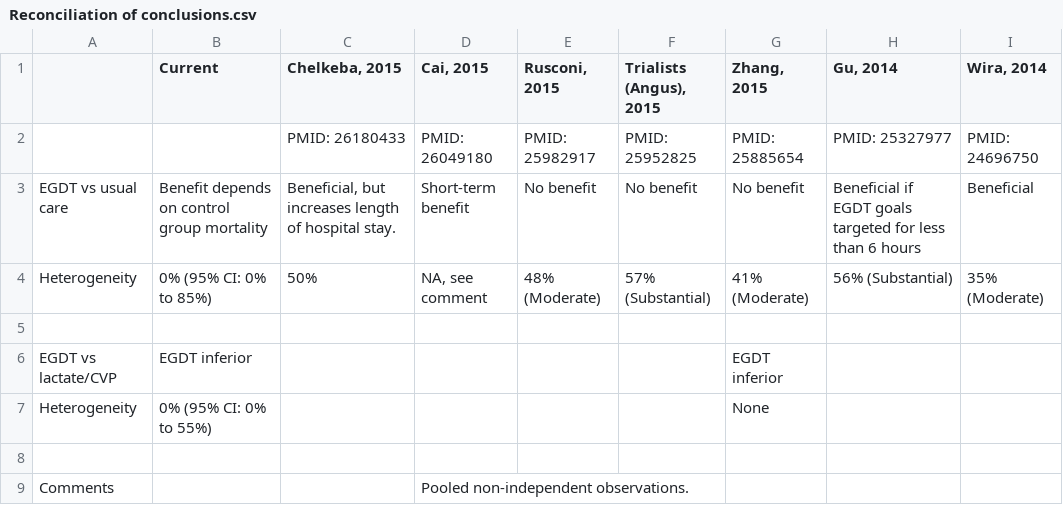
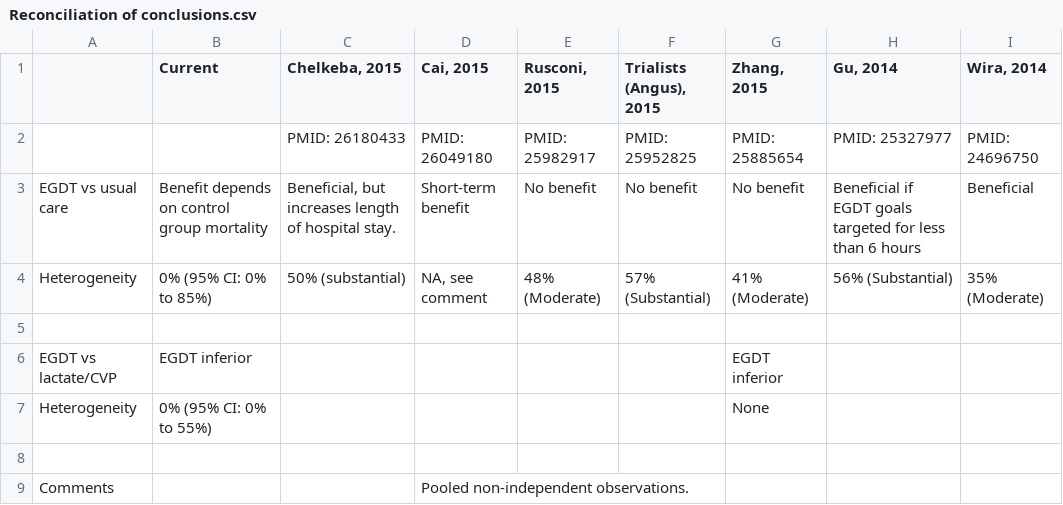
Before and after one commit to openMetaAnalysis/Early-goal-directed-therapy-for-septic-shock, a CSV file: reconciliation-tables/Reconciliation of conclusions.csv, drawn as a sheet.

Commit message:
Update Reconciliation of conclusions.csv

```diff
--- a/reconciliation-tables/Reconciliation of conclusions.csv
+++ b/reconciliation-tables/Reconciliation of conclusions.csv
@@ -3,3 +3,3 @@
 EGDT vs usual care,Benefit depends on control group mortality,"Beneficial, but increases length of hospital stay.",Short-term benefit,No benefit,No benefit,No benefit,Beneficial if EGDT goals targeted for less than 6 hours,Beneficial
-Heterogeneity, 0% (95% CI: 0% to 85%),50%,"NA, see comment", 48% (Moderate),57% (Substantial), 41% (Moderate),56% (Substantial),35% (Moderate)
+Heterogeneity, 0% (95% CI: 0% to 85%),50% (substantial),"NA, see comment", 48% (Moderate),57% (Substantial), 41% (Moderate),56% (Substantial),35% (Moderate)
 ,,, , , , , ,
```
